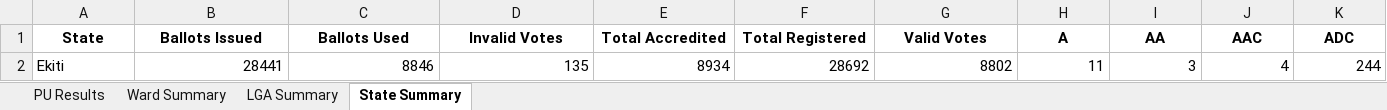
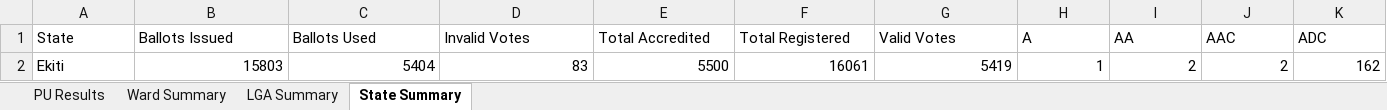
Before and after one commit to africadatawarehouse-netizen/inec-state-pull, an Excel workbook: output/Ekiti/results.xlsx, sheet State Summary, drawn as a sheet; only a part is shown; values as stored, in another font and other column widths than the file's, no borders; the diff covers the shown part only; the diff names each change by its address in the sheet, - before the commit and + after, or states it on an @@ line.

```diff
--- a/output/Ekiti/results.xlsx (sheet State Summary)
+++ b/output/Ekiti/results.xlsx (sheet State Summary)
@@ A1:K1 bold: on → off, alignment: center → left @@
-B2 (Ballots Issued): 28441
+B2 (Ballots Issued): 15803
-C2 (Ballots Used): 8846
+C2 (Ballots Used): 5404
-D2 (Invalid Votes): 135
+D2 (Invalid Votes): 83
-E2 (Total Accredited): 8934
+E2 (Total Accredited): 5500
-F2 (Total Registered): 28692
+F2 (Total Registered): 16061
-G2 (Valid Votes): 8802
+G2 (Valid Votes): 5419
-H2 (A): 11
+H2 (A): 1
-I2 (AA): 3
+I2 (AA): 2
-J2 (AAC): 4
+J2 (AAC): 2
-K2 (ADC): 244
+K2 (ADC): 162
```
Also changed, not shown: 8 edited cells and cell formats elsewhere in this sheet, sheet PU Results, sheet Ward Summary, sheet LGA Summary, output/Enugu/results.xlsx, output/Kano/results.xlsx, 41 other files.
